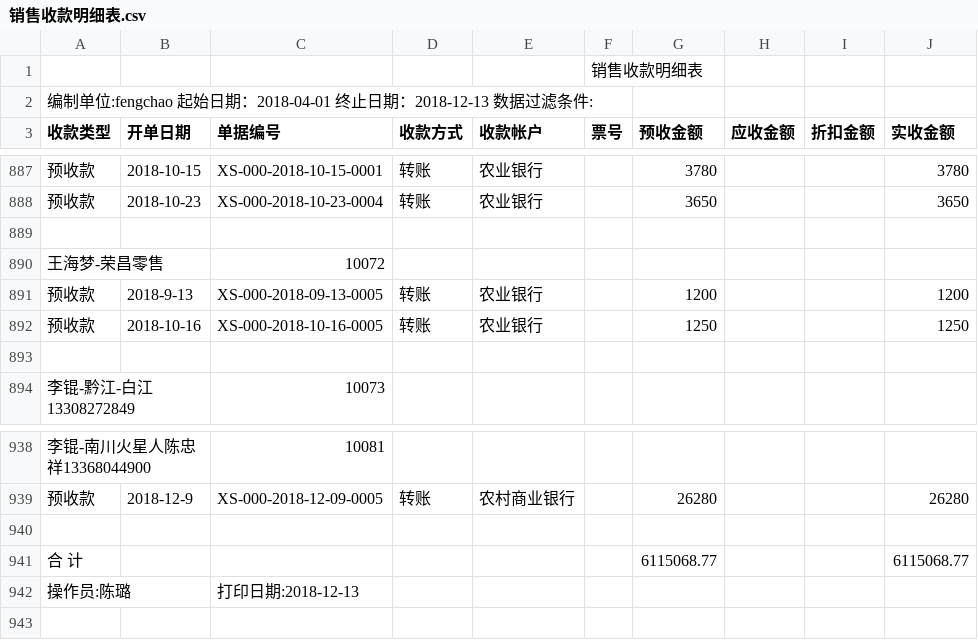
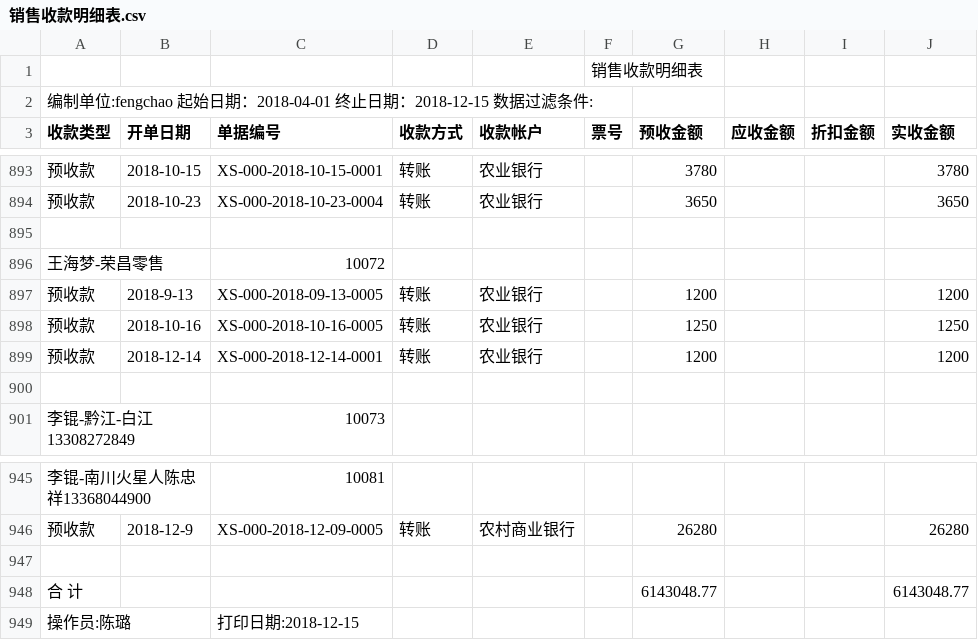
Before and after one commit to wb88517/Feng-chao, a CSV file: 销售收款明细表.csv, drawn as a sheet; only a part is shown, gaps mark what is left out; the diff covers the shown part only.

```diff
--- a/销售收款明细表.csv
+++ b/销售收款明细表.csv
@@ -1,3 +1,3 @@
 ,,,,,销售收款明细表,,,,
-编制单位:fengchao   起始日期：2018-04-01 终止日期：2018-12-13   数据过滤条件:        ,,,,,,,,,
+编制单位:fengchao   起始日期：2018-04-01 终止日期：2018-12-15   数据过滤条件:        ,,,,,,,,,
 收款类型,开单日期,单据编号,收款方式,收款帐户,票号,预收金额,应收金额,折扣金额,实收金额
@@ -892,2 +898,3 @@
 预收款,2018-10-16,XS-000-2018-10-16-0005,转账,农业银行,,1250, , ,1250
+预收款,2018-12-14,XS-000-2018-12-14-0001,转账,农业银行,,1200, , ,1200
 ,,,,,,,,,
@@ -940,3 +947,3 @@
 ,,,,,,,,,
-合 计,,,,,,6115068.77, , ,6115068.77
-操作员:陈璐,,打印日期:2018-12-13,,,,,,,
+合 计,,,,,,6143048.77, , ,6143048.77
+操作员:陈璐,,打印日期:2018-12-15,,,,,,,
```
Also changed, not shown: 6 added rows elsewhere in this file.
